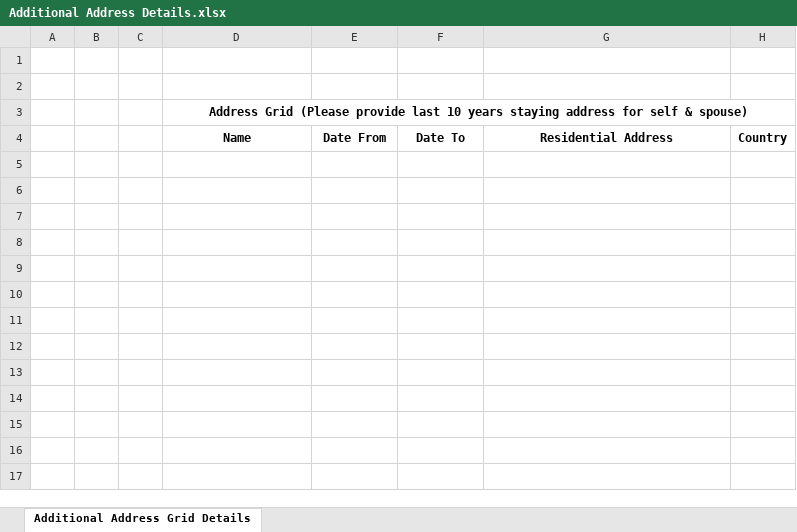
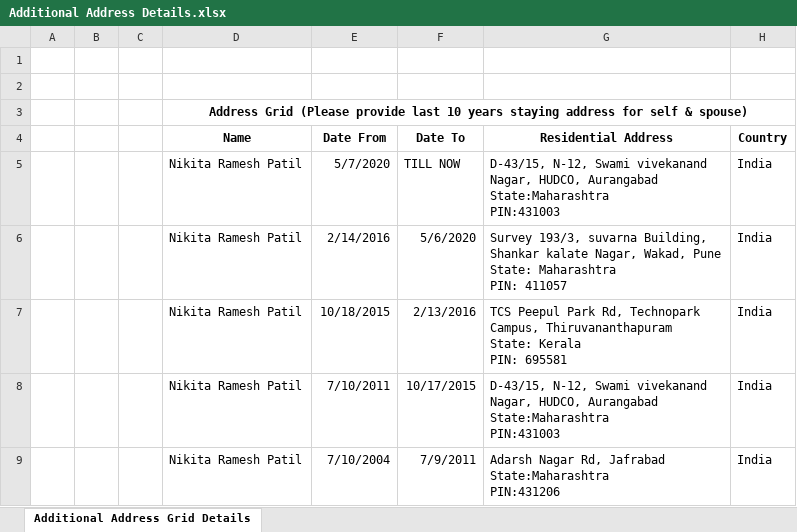
Before and after one commit to nikitapatil445/miniproject, an Excel workbook: Additional Address Details.xlsx, sheet Additional Address Grid Details, drawn as a sheet; values as stored, in another font and other column widths than the file's, no borders; ↵ is a line break in a cell; the diff names each change by its address in the sheet, - before the commit and + after, or states it on an @@ line.

```diff
--- a/Additional Address Details.xlsx (sheet Additional Address Grid Details)
+++ b/Additional Address Details.xlsx (sheet Additional Address Grid Details)
+row 5:  |  |  | Nikita Ramesh Patil | 5/7/2020 | TILL NOW | D-43/15, N-12, Swami vivekanand Nagar, HUDCO, Aurangabad ↵ State:Maharashtra ↵ PIN:431003 | India
+row 6:  |  |  | Nikita Ramesh Patil | 2/14/2016 | 5/6/2020 | Survey 193/3, suvarna Building, Shankar kalate Nagar, Wakad, Pune ↵ State: Maharashtra ↵ PIN: 411057 | India
+row 7:  |  |  | Nikita Ramesh Patil | 10/18/2015 | 2/13/2016 | TCS Peepul Park Rd, Technopark Campus, Thiruvananthapuram ↵ State: Kerala ↵ PIN: 695581 | India
+row 8:  |  |  | Nikita Ramesh Patil | 7/10/2011 | 10/17/2015 | D-43/15, N-12, Swami vivekanand Nagar, HUDCO, Aurangabad ↵ State:Maharashtra ↵ PIN:431003 | India
+row 9:  |  |  | Nikita Ramesh Patil | 7/10/2004 | 7/9/2011 | Adarsh Nagar Rd, Jafrabad ↵ State:Maharashtra ↵ PIN:431206 | India
```
Also changed, not shown: GES_Travel history details - TSS v.2.xlsx, 3 other files.
